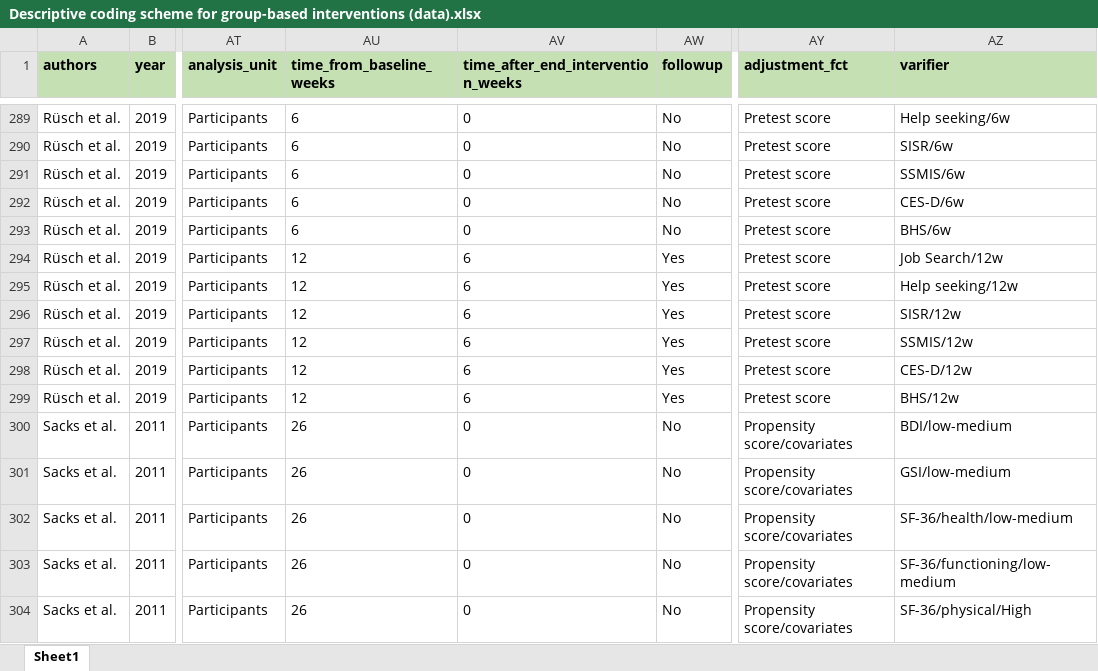
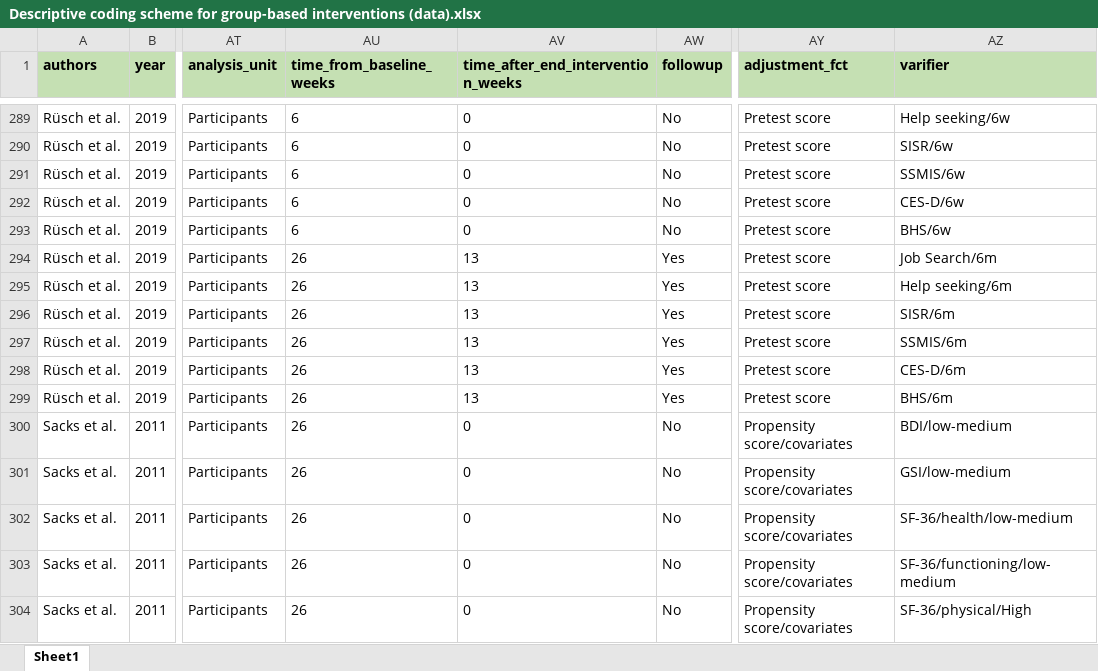
Before and after one commit to MikkelVembye/Group-based-interventions, an Excel workbook: ES calc/Descriptive coding scheme for group-based interventions (data).xlsx, sheet Sheet1, drawn as a sheet; only a part is shown, gaps mark what is left out; values as stored, in another font and other column widths than the file's, no borders; the diff names each change by its address in the sheet, - before the commit and + after, or states it on an @@ line.

Commit message:
updating, Somers and Saloheimo is missing

```diff
--- a/ES calc/Descriptive coding scheme for group-based interventions (data).xlsx (sheet Sheet1)
+++ b/ES calc/Descriptive coding scheme for group-based interventions (data).xlsx (sheet Sheet1)
-AU294:AU299 (time_from_baseline_weeks): 12
+AU294:AU299 (time_from_baseline_weeks): 26
-AV294:AV299: 6
+AV294:AV299: 13
-AZ294 (varifier): Job Search/12w
+AZ294 (varifier): Job Search/6m
-AZ295 (varifier): Help seeking/12w
+AZ295 (varifier): Help seeking/6m
-AZ296 (varifier): SISR/12w
+AZ296 (varifier): SISR/6m
-AZ297 (varifier): SSMIS/12w
+AZ297 (varifier): SSMIS/6m
-AZ298 (varifier): CES-D/12w
+AZ298 (varifier): CES-D/6m
-AZ299 (varifier): BHS/12w
+AZ299 (varifier): BHS/6m
```
